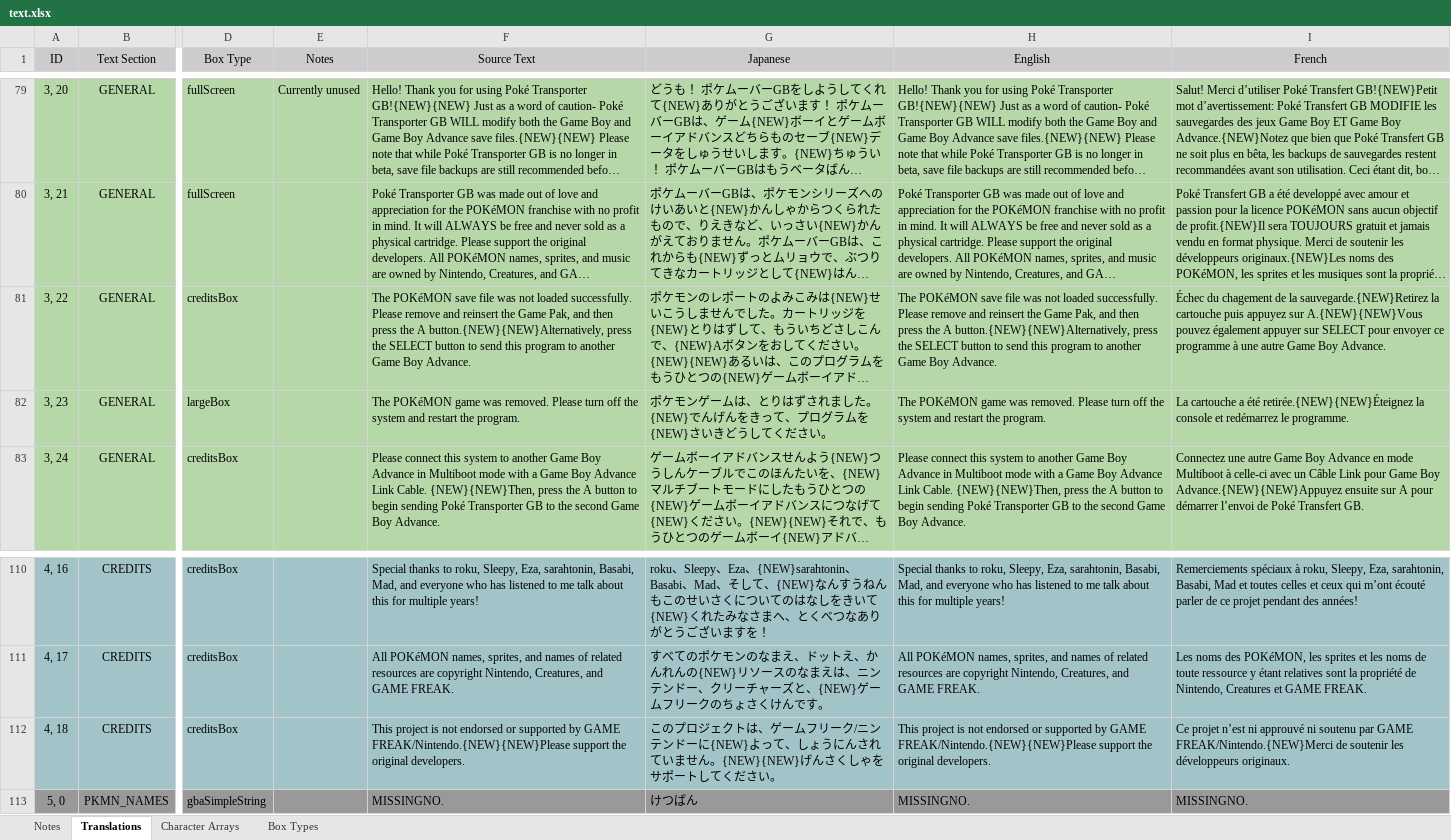
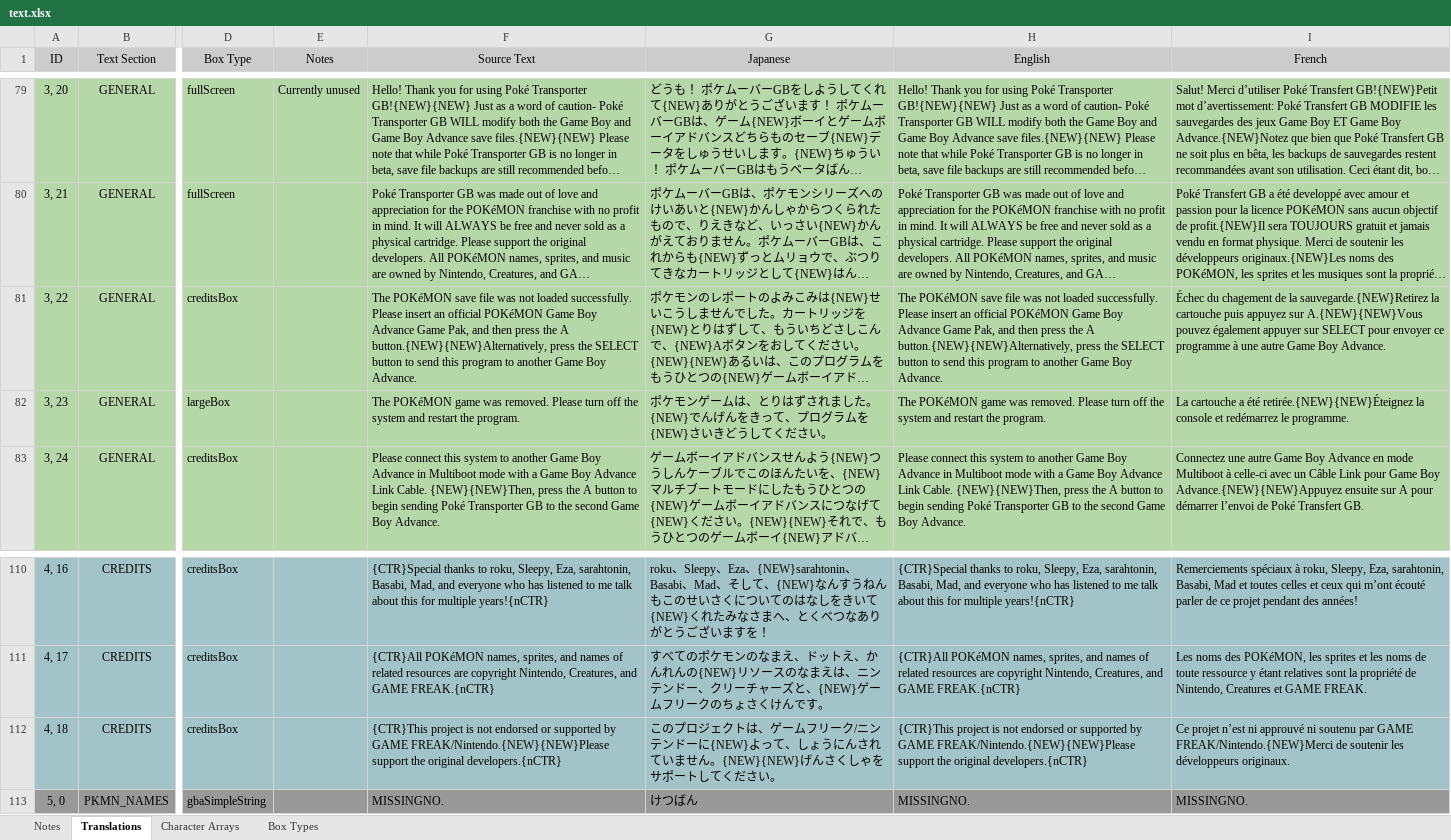
Before and after one commit to GearsProgress/Poke_Transporter_GB, an Excel workbook: tools/text_helper/text.xlsx, sheet Translations, drawn as a sheet; only a part is shown, gaps mark what is left out; long unchanged cells end in …; values as stored, in another font and other column widths than the file's, no borders; charts and pictures and conditional formats and table styles not drawn; the diff covers the shown part only; the diff names each change by its address in the sheet, - before the commit and + after, or states it on an @@ line.

Commit message:
Updating text engine some more

```diff
--- a/tools/text_helper/text.xlsx (sheet Translations)
+++ b/tools/text_helper/text.xlsx (sheet Translations)
-F81 (Source Text): …successfully. Please remove and reinsert the Game Pak,…
+F81 (Source Text): …successfully. Please insert an official POKéMON Game Boy Advance Game Pak,…
-H81 (English): …successfully. Please remove and reinsert the Game Pak,…
+H81 (English): …successfully. Please insert an official POKéMON Game Boy Advance Game Pak,…
-F110 (Source Text): Special thanks to roku, Sleepy, Eza, sarahtonin, Basabi, Mad, and everyone who has listened to me talk about this for multiple years!
+F110 (Source Text): {CTR}Special thanks to roku, Sleepy, Eza, sarahtonin, Basabi, Mad, and everyone who has listened to me talk about this for multiple years!{nCTR}
-H110 (English): Special thanks to roku, Sleepy, Eza, sarahtonin, Basabi, Mad, and everyone who has listened to me talk about this for multiple years!
+H110 (English): {CTR}Special thanks to roku, Sleepy, Eza, sarahtonin, Basabi, Mad, and everyone who has listened to me talk about this for multiple years!{nCTR}
-F111 (Source Text): All POKéMON names, sprites, and names of related resources are copyright Nintendo, Creatures, and GAME FREAK.
+F111 (Source Text): {CTR}All POKéMON names, sprites, and names of related resources are copyright Nintendo, Creatures, and GAME FREAK.{nCTR}
-H111 (English): All POKéMON names, sprites, and names of related resources are copyright Nintendo, Creatures, and GAME FREAK.
+H111 (English): {CTR}All POKéMON names, sprites, and names of related resources are copyright Nintendo, Creatures, and GAME FREAK.{nCTR}
-F112 (Source Text): This project is not endorsed or supported by GAME FREAK/Nintendo.{NEW}{NEW}Please support the original developers.
+F112 (Source Text): {CTR}This project is not endorsed or supported by GAME FREAK/Nintendo.{NEW}{NEW}Please support the original developers.{nCTR}
-H112 (English): This project is not endorsed or supported by GAME FREAK/Nintendo.{NEW}{NEW}Please support the original developers.
+H112 (English): {CTR}This project is not endorsed or supported by GAME FREAK/Nintendo.{NEW}{NEW}Please support the original developers.{nCTR}
```
Also changed, not shown: 32 edited cells elsewhere in this sheet, 1 other file.
